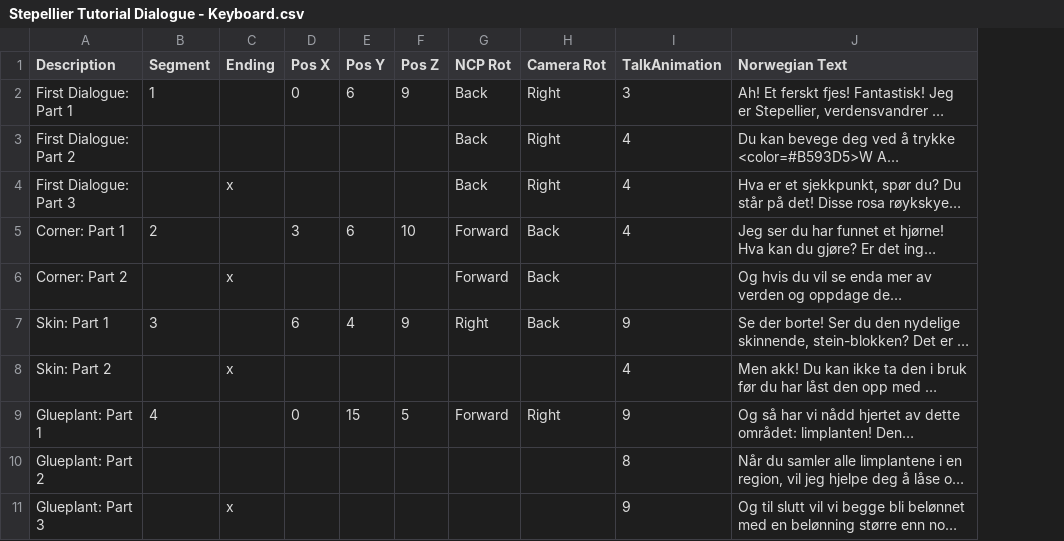
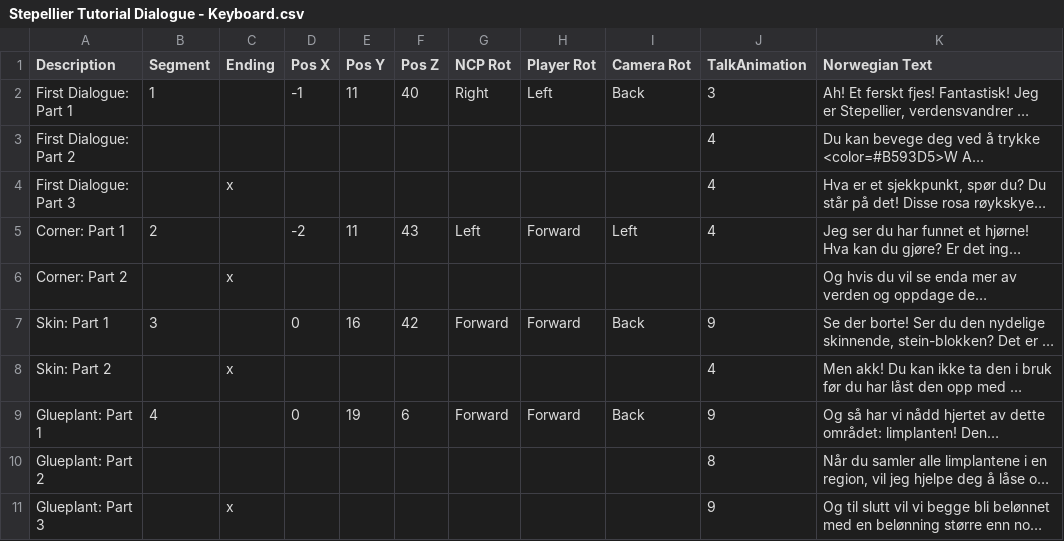
Before and after one commit to Bsktrrl/Steps, a CSV file: Assets/Documents/Tutorial/Stepellier Tutorial Dialogue - Keyboard.csv, drawn as a sheet; only a part is shown; long unchanged cells end in …; addresses are those after the commit; the diff names each change by its address in the sheet, - before the commit and + after, or states it on an @@ line.

Commit message:
HUB-level tutorial complete

```diff
--- a/Assets/Documents/Tutorial/Stepellier Tutorial Dialogue - Keyboard.csv
+++ b/Assets/Documents/Tutorial/Stepellier Tutorial Dialogue - Keyboard.csv
+column H (Player Rot), rows 2-9: Left |  |  | Forward |  | Forward |  | Forward
-D2 (Pos X): 0
+D2 (Pos X): -1
-E2 (Pos Y): 6
+E2 (Pos Y): 11
-F2 (Pos Z): 9
+F2 (Pos Z): 40
-G2 (NCP Rot): Back
+G2 (NCP Rot): Right
-I2 (Camera Rot): Right
+I2 (Camera Rot): Back
-G3:G4 (NCP Rot): Back
+G3:G4 (NCP Rot): (empty)
-I3:I4 (Camera Rot): Right
+I3:I4 (Camera Rot): (empty)
-D5 (Pos X): 3
+D5 (Pos X): -2
-E5 (Pos Y): 6
+E5 (Pos Y): 11
-F5 (Pos Z): 10
+F5 (Pos Z): 43
-G5 (NCP Rot): Forward
+G5 (NCP Rot): Left
-I5 (Camera Rot): Back
+I5 (Camera Rot): Left
-G6 (NCP Rot): Forward
+G6 (NCP Rot): (empty)
-I6 (Camera Rot): Back
+I6 (Camera Rot): (empty)
-D7 (Pos X): 6
+D7 (Pos X): 0
-E7 (Pos Y): 4
+E7 (Pos Y): 16
-F7 (Pos Z): 9
+F7 (Pos Z): 42
-G7 (NCP Rot): Right
+G7 (NCP Rot): Forward
-E9 (Pos Y): 15
+E9 (Pos Y): 19
-F9 (Pos Z): 5
+F9 (Pos Z): 6
-I9 (Camera Rot): Right
+I9 (Camera Rot): Back
```
Also changed, not shown: Assets/Documents/Text/GameTextDatabase.csv, 6 other files.
